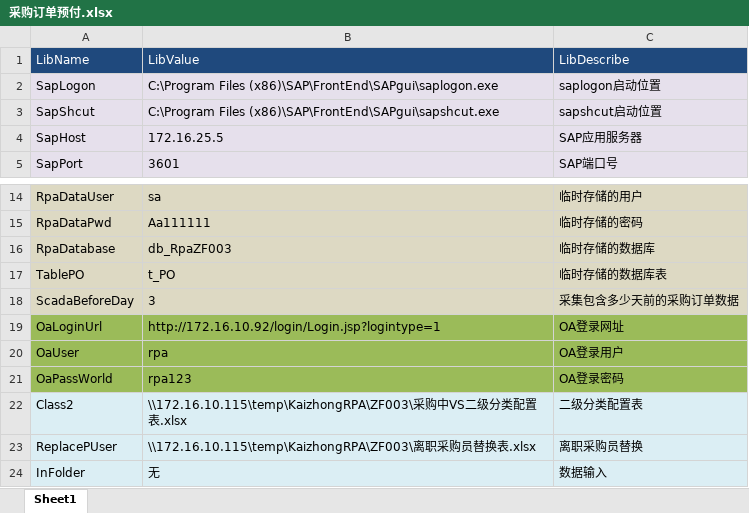
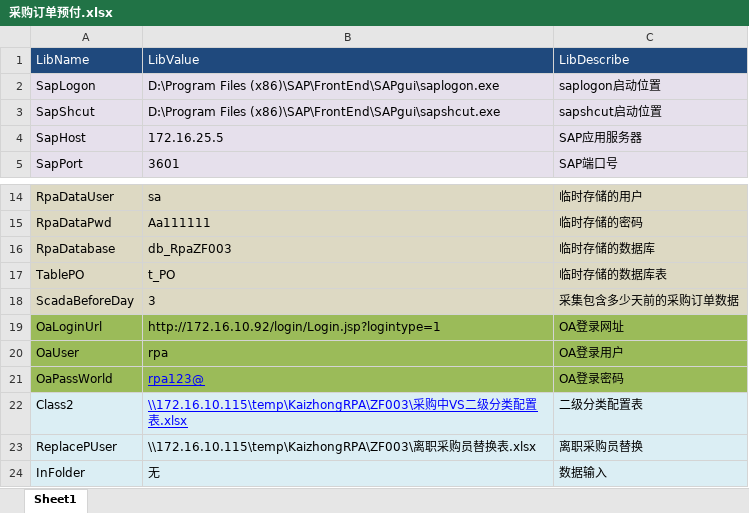
Before and after one commit to guigutan/KaizhongRPA, an Excel workbook: KaizhongRPA/bin/Debug/config/RpaGroup/采购订单预付.xlsx, sheet Sheet1, drawn as a sheet; only a part is shown, gaps mark what is left out; values as stored, in another font and other column widths than the file's, no borders; the diff names each change by its address in the sheet, - before the commit and + after, or states it on an @@ line.

```diff
--- a/KaizhongRPA/bin/Debug/config/RpaGroup/采购订单预付.xlsx (sheet Sheet1)
+++ b/KaizhongRPA/bin/Debug/config/RpaGroup/采购订单预付.xlsx (sheet Sheet1)
-B2: C:\Program Files (x86)\SAP\FrontEnd\SAPgui\saplogon.exe
+B2: D:\Program Files (x86)\SAP\FrontEnd\SAPgui\saplogon.exe
-B3: C:\Program Files (x86)\SAP\FrontEnd\SAPgui\sapshcut.exe
+B3: D:\Program Files (x86)\SAP\FrontEnd\SAPgui\sapshcut.exe
-B21: rpa123
+B21: rpa123@
@@ B21:B22 underline: off → on, text colour: black → #0000FF @@
```
Also changed, not shown: 13 other files.
